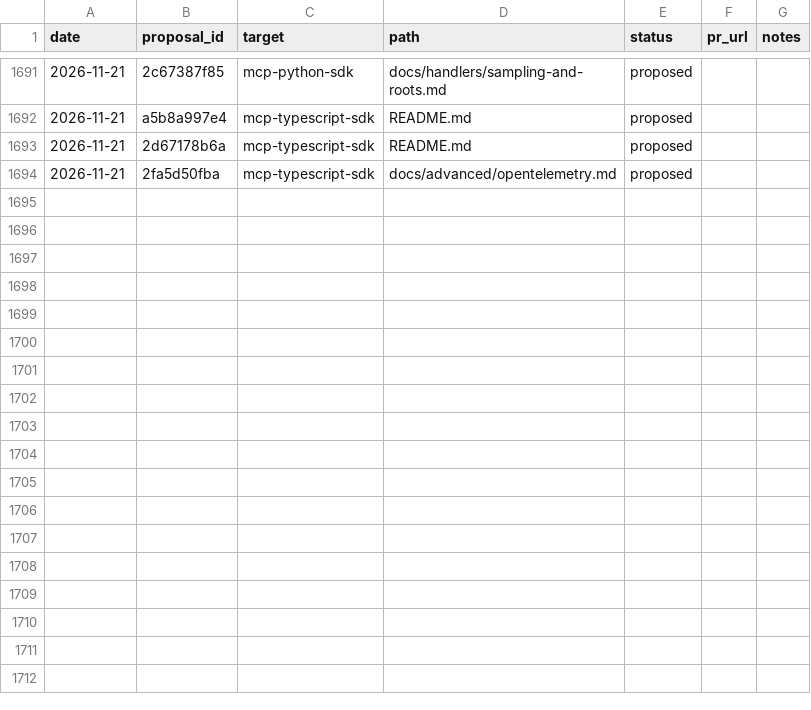
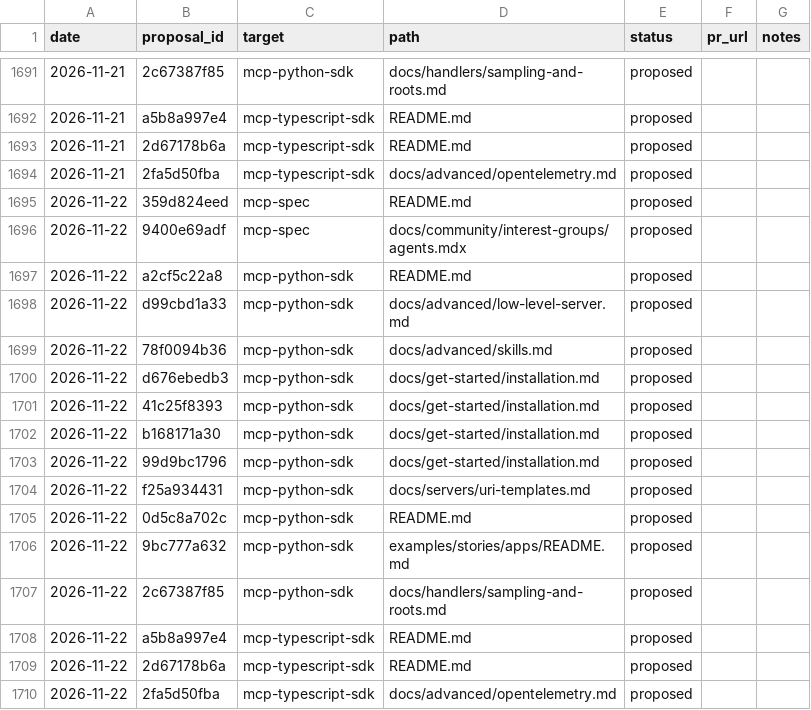
Before and after one commit to grzetich/doc-qual-eval, a CSV file: reports/ledger.csv, drawn as a sheet; only a part is shown, gaps mark what is left out; the diff names each change by its address in the sheet, - before the commit and + after, or states it on an @@ line.

```diff
--- a/reports/ledger.csv
+++ b/reports/ledger.csv
+row 1695: 2026-11-22 | 359d824eed | mcp-spec | README.md | proposed
+row 1696: 2026-11-22 | 9400e69adf | mcp-spec | docs/community/interest-groups/agents.mdx | proposed
+row 1697: 2026-11-22 | a2cf5c22a8 | mcp-python-sdk | README.md | proposed
+row 1698: 2026-11-22 | d99cbd1a33 | mcp-python-sdk | docs/advanced/low-level-server.md | proposed
+row 1699: 2026-11-22 | 78f0094b36 | mcp-python-sdk | docs/advanced/skills.md | proposed
+row 1700: 2026-11-22 | d676ebedb3 | mcp-python-sdk | docs/get-started/installation.md | proposed
+row 1701: 2026-11-22 | 41c25f8393 | mcp-python-sdk | docs/get-started/installation.md | proposed
+row 1702: 2026-11-22 | b168171a30 | mcp-python-sdk | docs/get-started/installation.md | proposed
+row 1703: 2026-11-22 | 99d9bc1796 | mcp-python-sdk | docs/get-started/installation.md | proposed
+row 1704: 2026-11-22 | f25a934431 | mcp-python-sdk | docs/servers/uri-templates.md | proposed
+row 1705: 2026-11-22 | 0d5c8a702c | mcp-python-sdk | README.md | proposed
+row 1706: 2026-11-22 | 9bc777a632 | mcp-python-sdk | examples/stories/apps/README.md | proposed
+row 1707: 2026-11-22 | 2c67387f85 | mcp-python-sdk | docs/handlers/sampling-and-roots.md | proposed
+row 1708: 2026-11-22 | a5b8a997e4 | mcp-typescript-sdk | README.md | proposed
+row 1709: 2026-11-22 | 2d67178b6a | mcp-typescript-sdk | README.md | proposed
+row 1710: 2026-11-22 | 2fa5d50fba | mcp-typescript-sdk | docs/advanced/opentelemetry.md | proposed
```
Also changed, not shown: 18 other files.
